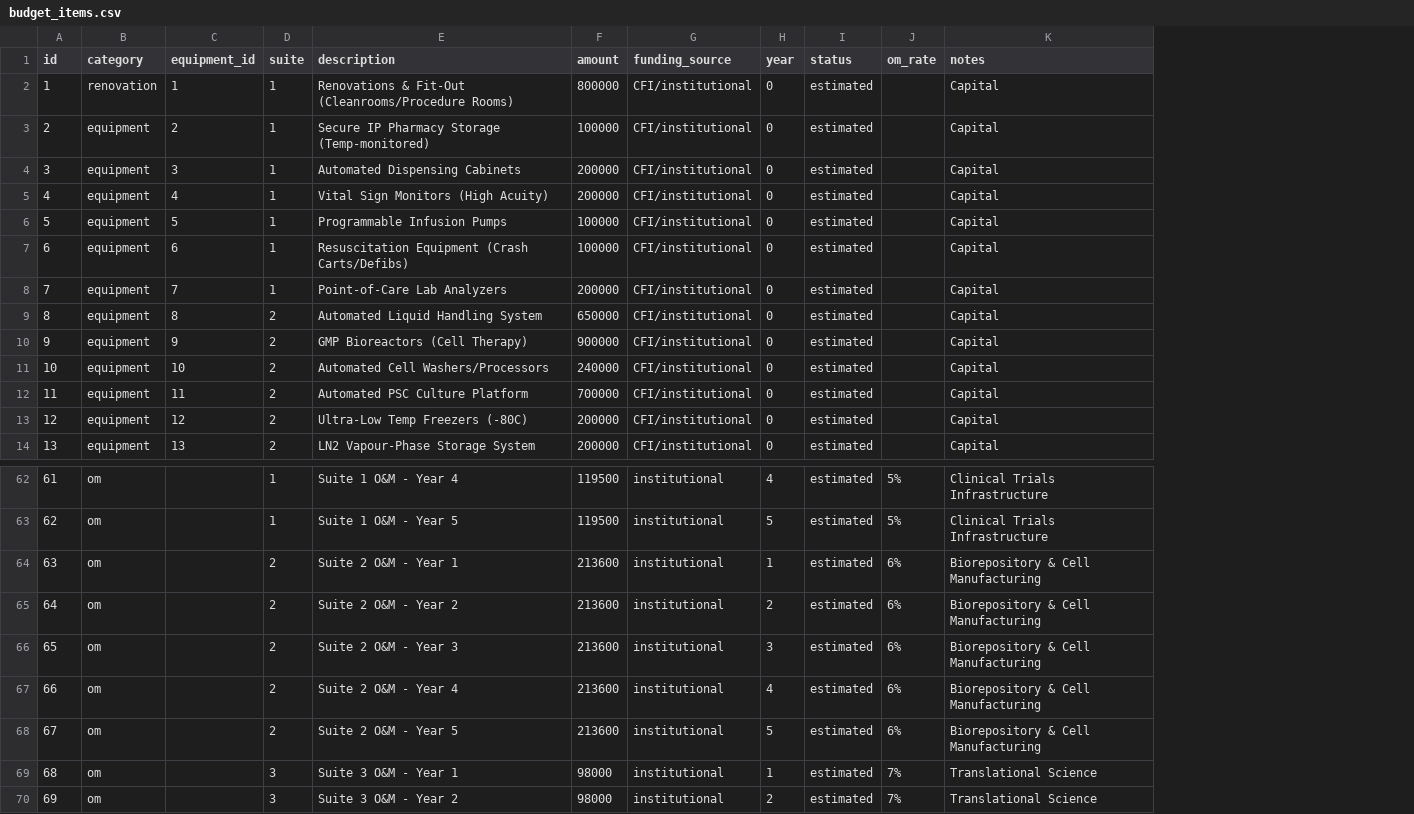
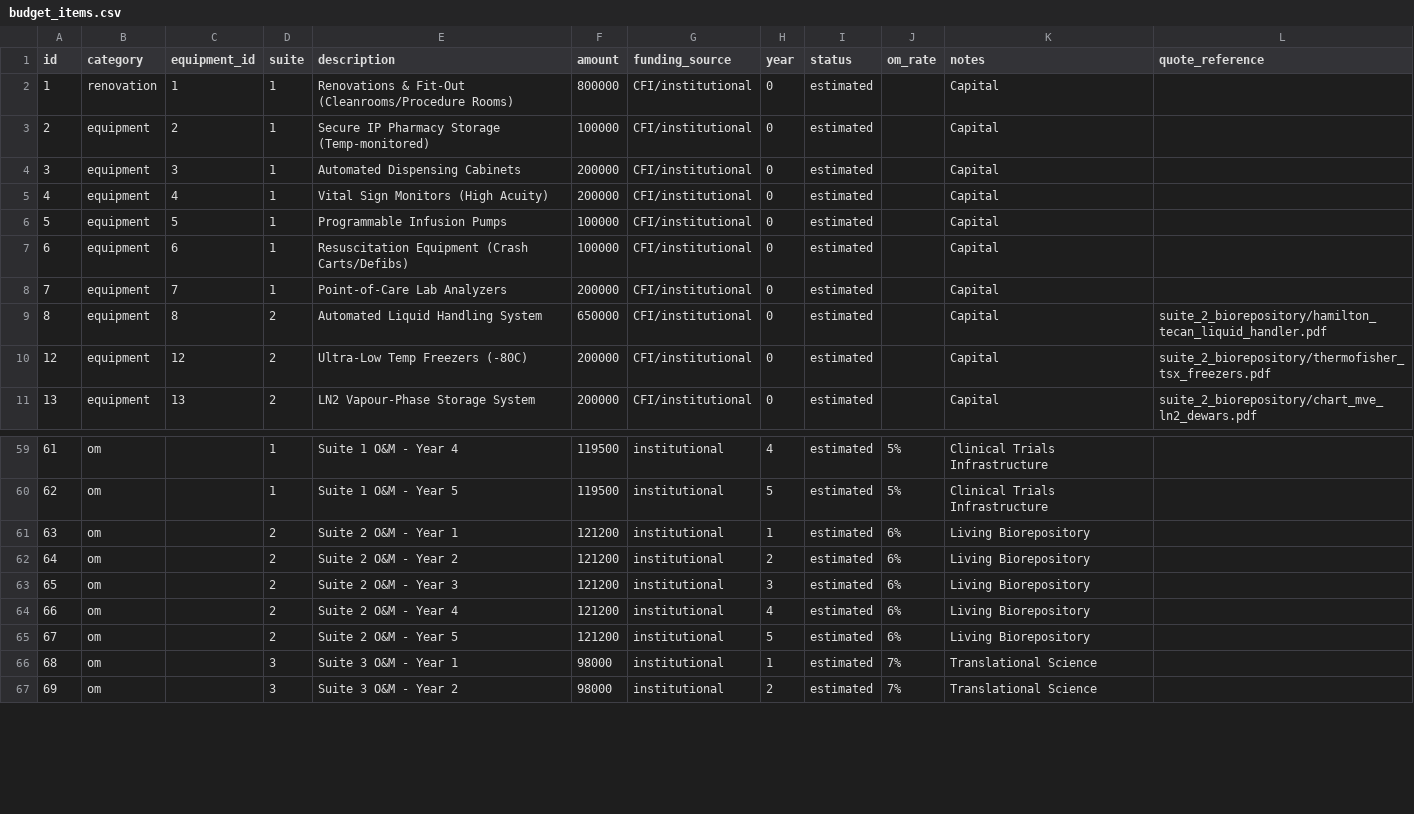
Before and after one commit to lricher7329/cfi-ctap, a CSV file: core/data/budget_items.csv, drawn as a sheet; only a part is shown, gaps mark what is left out; removed rows and columns are numbered as before the commit, all else as after; the diff names each change by its address in the sheet, - before the commit and + after, or states it on an @@ line.

```diff
--- a/core/data/budget_items.csv
+++ b/core/data/budget_items.csv
+column L (quote_reference), rows 9-11: suite_2_biorepository/hamilton_tecan_liquid_handler.pdf | suite_2_biorepository/thermofisher_tsx_freezers.pdf | suite_2_biorepository/chart_mve_ln2_dewars.pdf
-row 10: 9 | equipment | 9 | 2 | GMP Bioreactors (Cell Therapy) | 900000 | CFI/institutional | 0 | estimated |  | Capital
-row 11: 10 | equipment | 10 | 2 | Automated Cell Washers/Processors | 240000 | CFI/institutional | 0 | estimated |  | Capital
-row 12: 11 | equipment | 11 | 2 | Automated PSC Culture Platform | 700000 | CFI/institutional | 0 | estimated |  | Capital
-F61:F65 (amount): 213600
+F61:F65 (amount): 121200
-K61:K65 (notes): Biorepository & Cell Manufacturing
+K61:K65 (notes): Living Biorepository
```
Also changed, not shown: core/data/equipment.csv, 9 other files.
